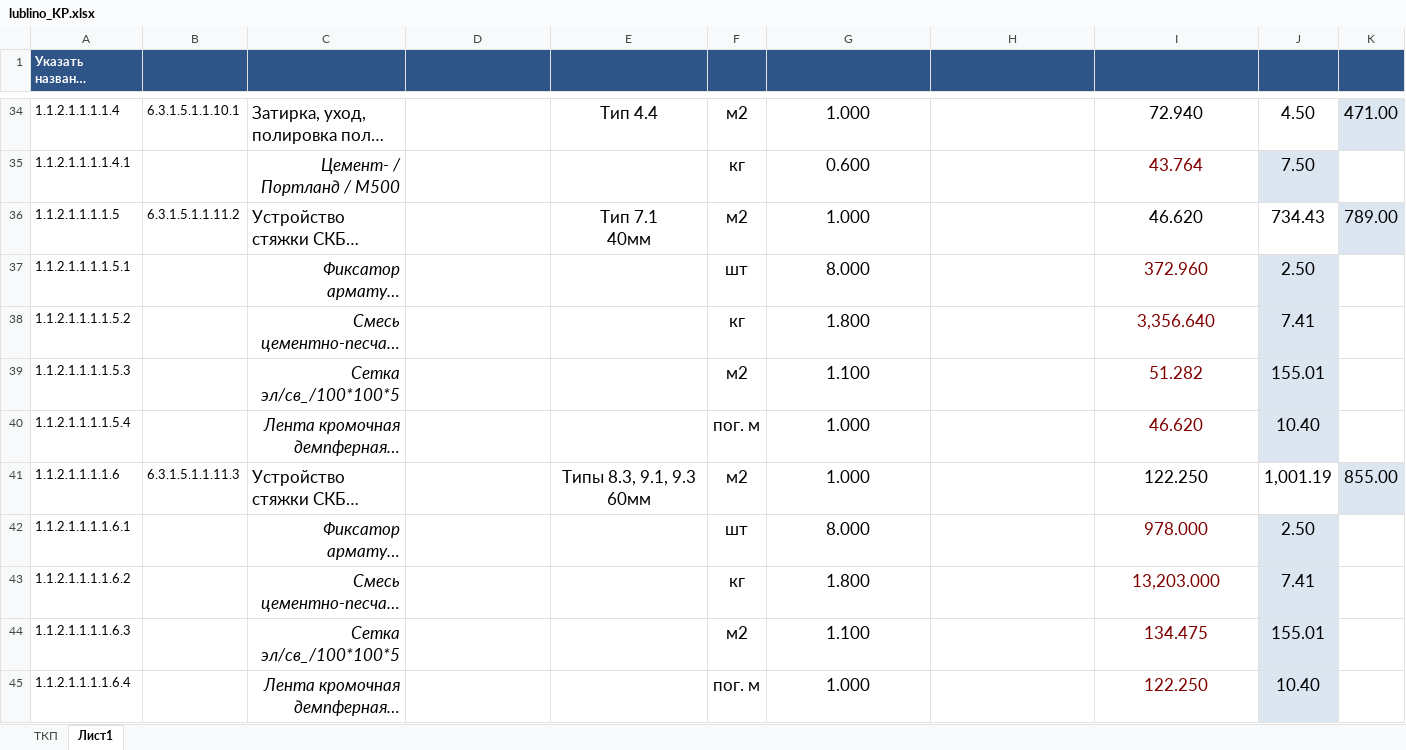
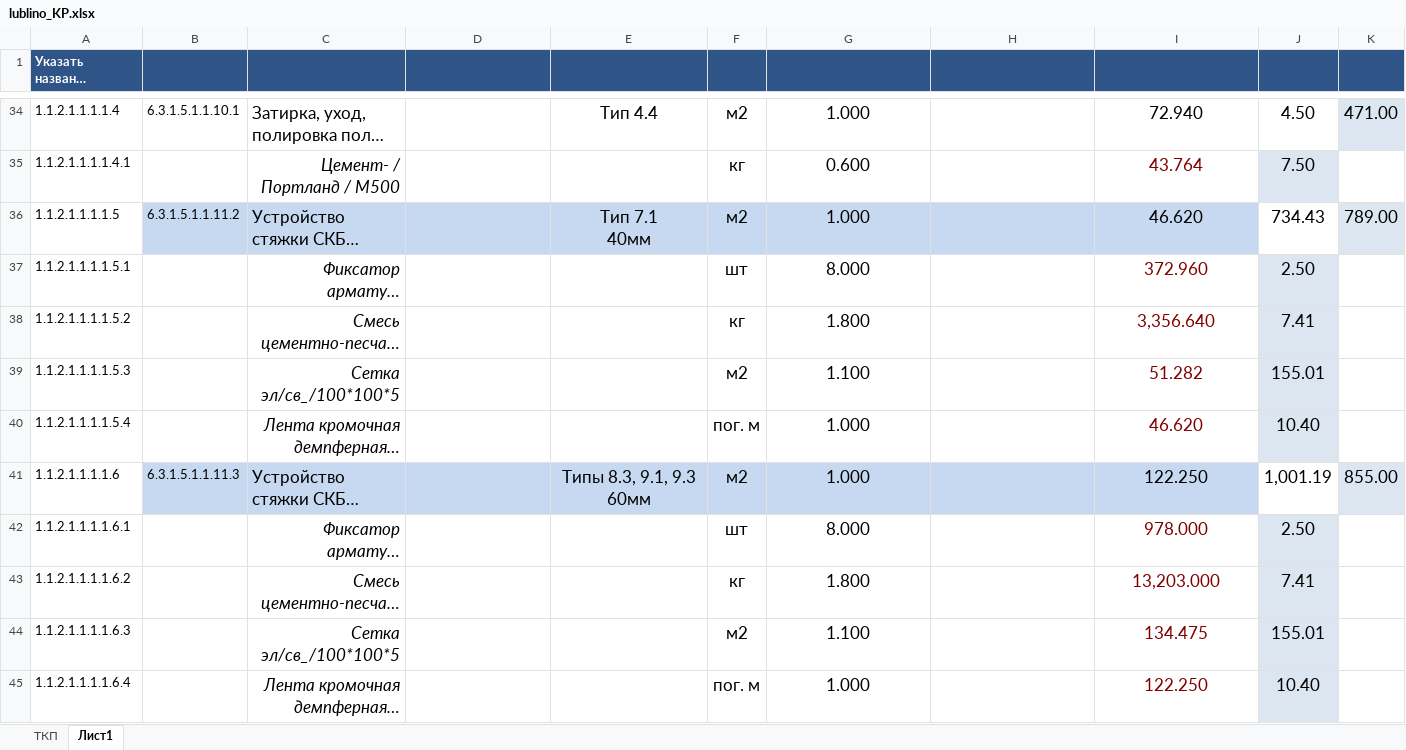
Before and after one commit to Ankkord/projects_schools-school_1-, an Excel workbook: school_lublino/lublino_KP.xlsx, sheet Лист1, drawn as a sheet; only a part is shown, gaps mark what is left out; long unchanged cells end in …; values as stored, in another font and other column widths than the file's, no borders; the diff covers the shown part only; the diff names each change by its address in the sheet, - before the commit and + after, or states it on an @@ line.

```diff
--- a/school_lublino/lublino_KP.xlsx (sheet Лист1)
+++ b/school_lublino/lublino_KP.xlsx (sheet Лист1)
-B36:I36 fill: none
+B36:I36 fill: #C6D9F1
-B41:I41 fill: none
+B41:I41 fill: #C6D9F1
```
Also changed, not shown: 3 edited cells and cell formats elsewhere in this sheet, reestr.xlsx, school_2/vor_spartac_2_floors.xlsx, 3 other files.
